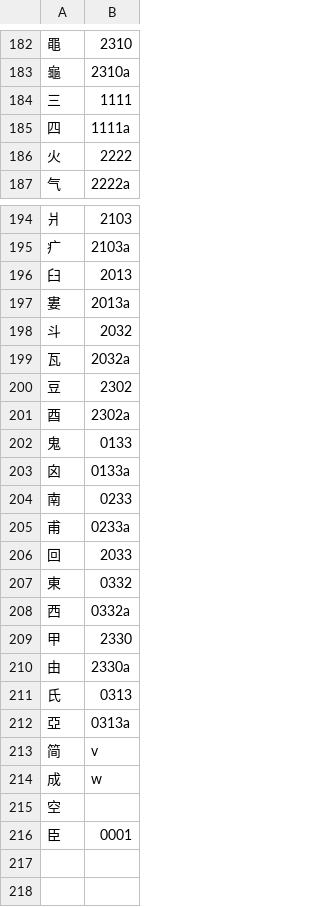
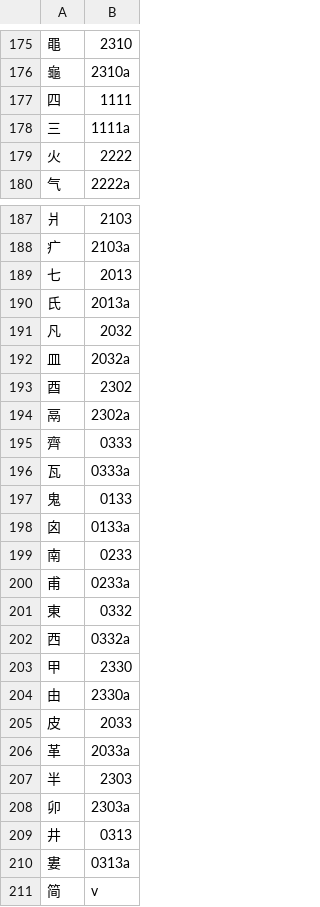
Before and after one commit to chenlin014/youxiong, a TSV file: jz-scheme/huaiyuan/chordmap/zaolin.tsv, drawn as a sheet; only a part is shown, gaps mark what is left out; the shorter side is filled out with more unchanged rows; the diff covers the shown part only.

```diff
--- a/jz-scheme/huaiyuan/chordmap/zaolin.tsv
+++ b/jz-scheme/huaiyuan/chordmap/zaolin.tsv
@@ -183,4 +176,4 @@
 龜	2310a
-三	1111
-四	1111a
+四	1111
+三	1111a
 火	2222
@@ -195,8 +188,10 @@
 疒	2103a
-臼	2013
-婁	2013a
-斗	2032
-瓦	2032a
-豆	2302
-酉	2302a
+七	2013
+氏	2013a
+凡	2032
+皿	2032a
+酉	2302
+鬲	2302a
+齊	0333
+瓦	0333a
 鬼	0133
@@ -205,3 +200,2 @@
 甫	0233a
-回	2033
 東	0332
@@ -210,4 +204,8 @@
 由	2330a
-氏	0313
-亞	0313a
+皮	2033
+革	2033a
+半	2303
+卯	2303a
+井	0313
+婁	0313a
 简	v
```
Also changed, not shown: 13 added rows, 20 removed rows and 13 edited cells elsewhere in this file, jz-scheme/huaiyuan/huaiyuan.tsv, 6 other files.
